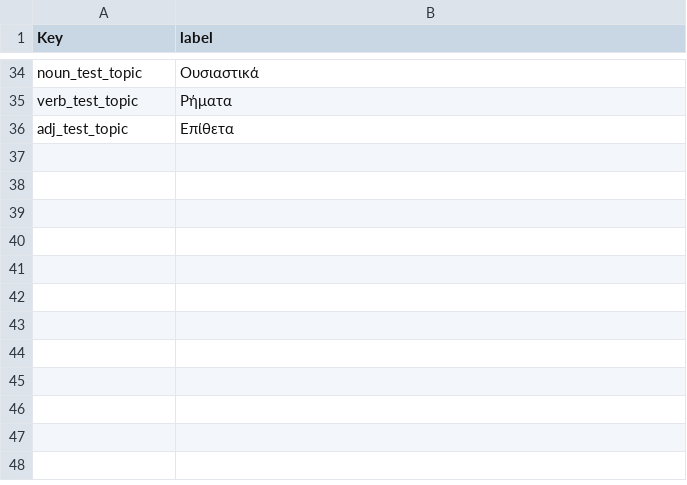
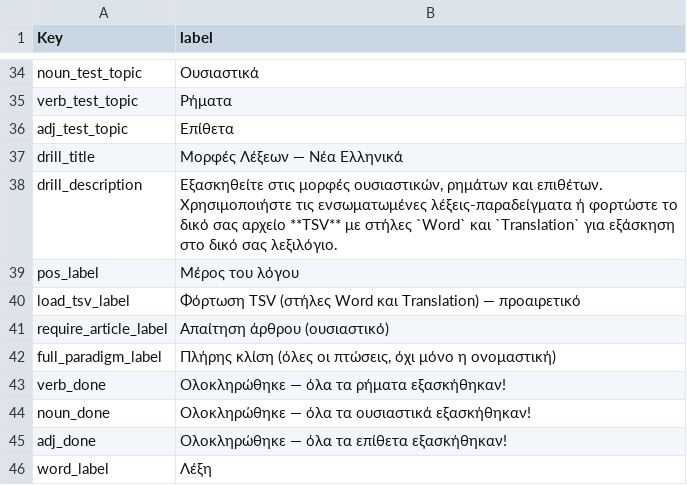
Before and after one commit to EEE-project/eee-project, a TSV file: src/eee_project/data/labels/ui-el.tsv, drawn as a sheet; only a part is shown, gaps mark what is left out; the diff names each change by its address in the sheet, - before the commit and + after, or states it on an @@ line.

Commit message:
Add modern_greek_drill_notebook.py example with personal-vocab TSV upload
A single notebook combining verb/noun/adjective paradigm drills behind a
part-of-speech selector, with tense/article/indefinite/full-paradigm
controls and a live word/translation table that shrinks as words are
completed. Adds a 10th TSV-backed UI label (word_label) alongside the 9
added for the drill's own strings, all translated in en/ru/el.

Bumps 1.0.1 -> 1.1.0 (new example + new public label keys).

```diff
--- a/src/eee_project/data/labels/ui-el.tsv
+++ b/src/eee_project/data/labels/ui-el.tsv
+row 37: drill_title | Μορφές Λέξεων — Νέα Ελληνικά
+row 38: drill_description | Εξασκηθείτε στις μορφές ουσιαστικών, ρημάτων και επιθέτων. Χρησιμοποιήστε τις ενσωματωμένες λέξεις-παραδείγματα ή φορτώστε το δικό σας αρχείο **TSV** με στήλες `Word` και `Translation` για εξάσκηση στο δικό σας λεξιλόγιο.
+row 39: pos_label | Μέρος του λόγου
+row 40: load_tsv_label | Φόρτωση TSV (στήλες Word και Translation) — προαιρετικό
+row 41: require_article_label | Απαίτηση άρθρου (ουσιαστικό)
+row 42: full_paradigm_label | Πλήρης κλίση (όλες οι πτώσεις, όχι μόνο η ονομαστική)
+row 43: verb_done | Ολοκληρώθηκε — όλα τα ρήματα εξασκήθηκαν!
+row 44: noun_done | Ολοκληρώθηκε — όλα τα ουσιαστικά εξασκήθηκαν!
+row 45: adj_done | Ολοκληρώθηκε — όλα τα επίθετα εξασκήθηκαν!
+row 46: word_label | Λέξη
```
Also changed, not shown: src/eee_project/data/labels/ui-en.tsv, src/eee_project/data/labels/ui-ru.tsv, 6 other files.
